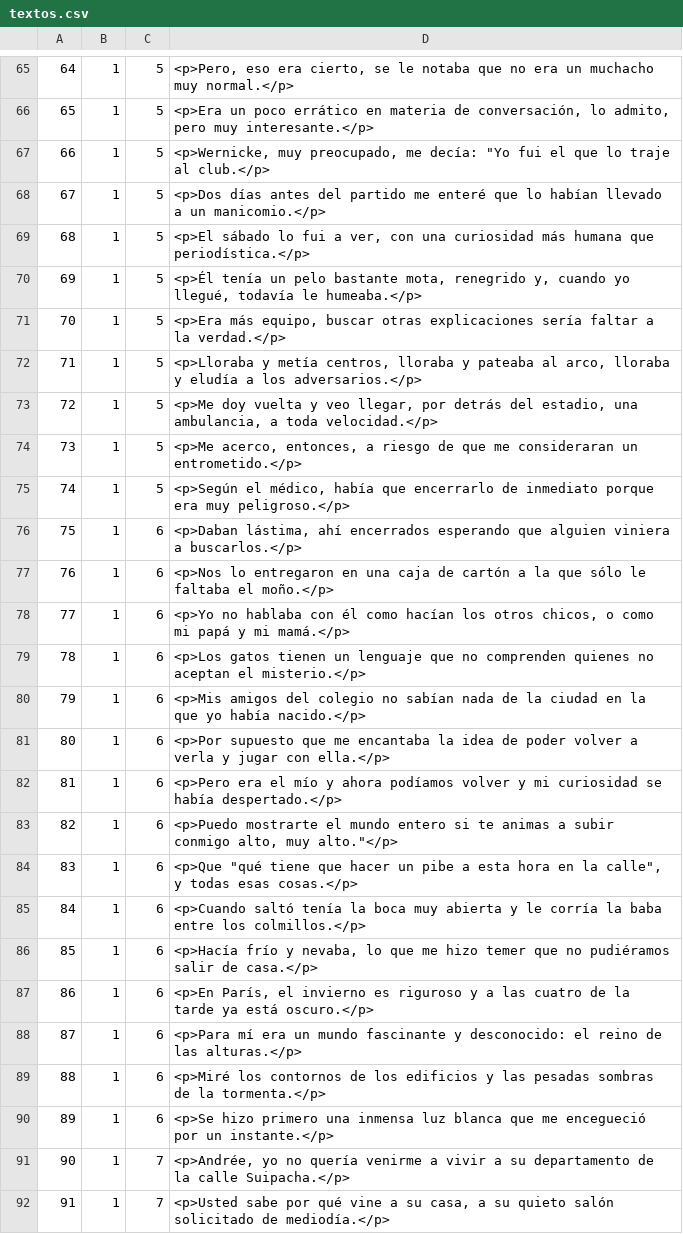
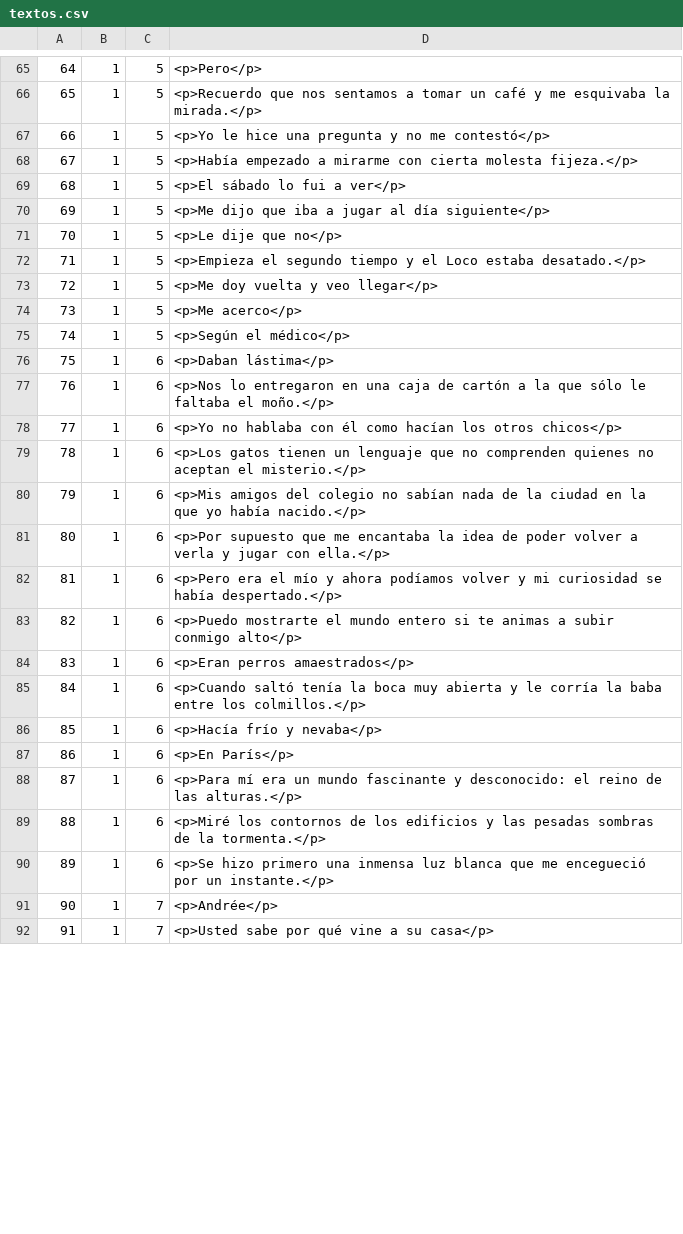
Before and after one commit to brunobian/clozetask_sentences, a CSV file: data/NEW_Expe2020/textos.csv, drawn as a sheet; only a part is shown, gaps mark what is left out; the diff covers the shown part only.

```diff
--- a/data/NEW_Expe2020/textos.csv
+++ b/data/NEW_Expe2020/textos.csv
@@ -65,15 +65,15 @@
-64,1,5,"<p>Pero, eso era cierto, se le notaba que no era un muchacho muy normal.</p>"
-65,1,5,"<p>Era un poco errático en materia de conversación, lo admito, pero muy interesante.</p>"
-66,1,5,"<p>Wernicke, muy preocupado, me decía: ""Yo fui el que lo traje al club.</p>"
-67,1,5,<p>Dos días antes del partido me enteré que lo habían llevado a un manicomio.</p>
-68,1,5,"<p>El sábado lo fui a ver, con una curiosidad más humana que periodística.</p>"
-69,1,5,"<p>Él tenía un pelo bastante mota, renegrido y, cuando yo llegué, todavía le humeaba.</p>"
-70,1,5,"<p>Era más equipo, buscar otras explicaciones sería faltar a la verdad.</p>"
-71,1,5,"<p>Lloraba y metía centros, lloraba y pateaba al arco, lloraba y eludía a los adversarios.</p>"
-72,1,5,"<p>Me doy vuelta y veo llegar, por detrás del estadio, una ambulancia, a toda velocidad.</p>"
-73,1,5,"<p>Me acerco, entonces, a riesgo de que me consideraran un entrometido.</p>"
-74,1,5,"<p>Según el médico, había que encerrarlo de inmediato porque era muy peligroso.</p>"
-75,1,6,"<p>Daban lástima, ahí encerrados esperando que alguien viniera a buscarlos.</p>"
+64,1,5,<p>Pero</p>
+65,1,5,<p>Recuerdo que nos sentamos a tomar un café y me esquivaba la mirada.</p>
+66,1,5,<p>Yo le hice una pregunta y no me contestó</p>
+67,1,5,<p>Había empezado a mirarme con cierta molesta fijeza.</p>
+68,1,5,<p>El sábado lo fui a ver</p>
+69,1,5,<p>Me dijo que iba a jugar al día siguiente</p>
+70,1,5,<p>Le dije que no</p>
+71,1,5,<p>Empieza el segundo tiempo y el Loco estaba desatado.</p>
+72,1,5,<p>Me doy vuelta y veo llegar</p>
+73,1,5,<p>Me acerco</p>
+74,1,5,<p>Según el médico</p>
+75,1,6,<p>Daban lástima</p>
 76,1,6,<p>Nos lo entregaron en una caja de cartón a la que sólo le faltaba el moño.</p>
-77,1,6,"<p>Yo no hablaba con él como hacían los otros chicos, o como mi papá y mi mamá.</p>"
+77,1,6,<p>Yo no hablaba con él como hacían los otros chicos</p>
 78,1,6,<p>Los gatos tienen un lenguaje que no comprenden quienes no aceptan el misterio.</p>
@@ -82,7 +82,7 @@
 81,1,6,<p>Pero era el mío y ahora podíamos volver y mi curiosidad se había despertado.</p>
-82,1,6,"<p>Puedo mostrarte el mundo entero si te animas a subir conmigo alto, muy alto.""</p>"
-83,1,6,"<p>Que ""qué tiene que hacer un pibe a esta hora en la calle"", y todas esas cosas.</p>"
+82,1,6,<p>Puedo mostrarte el mundo entero si te animas a subir conmigo alto</p>
+83,1,6,<p>Eran perros amaestrados</p>
 84,1,6,<p>Cuando saltó tenía la boca muy abierta y le corría la baba entre los colmillos.</p>
-85,1,6,"<p>Hacía frío y nevaba, lo que me hizo temer que no pudiéramos salir de casa.</p>"
-86,1,6,"<p>En París, el invierno es riguroso y a las cuatro de la tarde ya está oscuro.</p>"
+85,1,6,<p>Hacía frío y nevaba</p>
+86,1,6,<p>En París</p>
 87,1,6,<p>Para mí era un mundo fascinante y desconocido: el reino de las alturas.</p>
@@ -90,3 +90,3 @@
 89,1,6,<p>Se hizo primero una inmensa luz blanca que me encegueció por un instante.</p>
-90,1,7,"<p>Andrée, yo no quería venirme a vivir a su departamento de la calle Suipacha.</p>"
-91,1,7,"<p>Usted sabe por qué vine a su casa, a su quieto salón solicitado de mediodía.</p>"
+90,1,7,<p>Andrée</p>
+91,1,7,<p>Usted sabe por qué vine a su casa</p>
```
Also changed, not shown: 60 edited cells elsewhere in this file, data/NEW_Expe2020/control.csv, data/NEW_Expe2020/cuentos_filtrados.csv, 13 other files.
